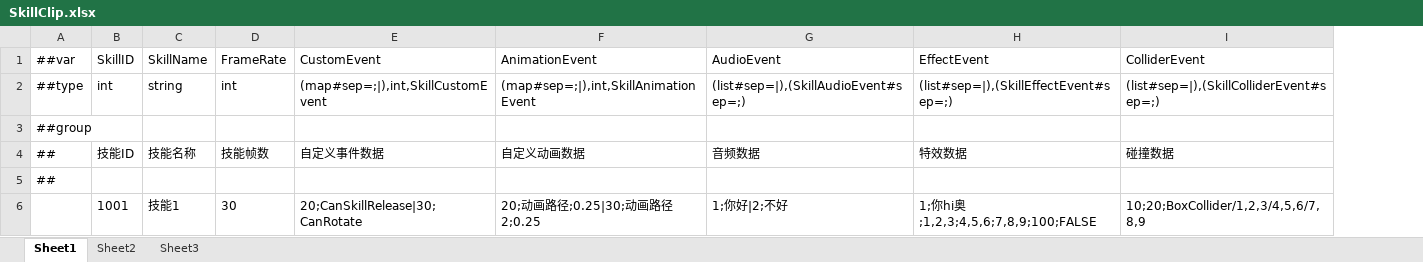
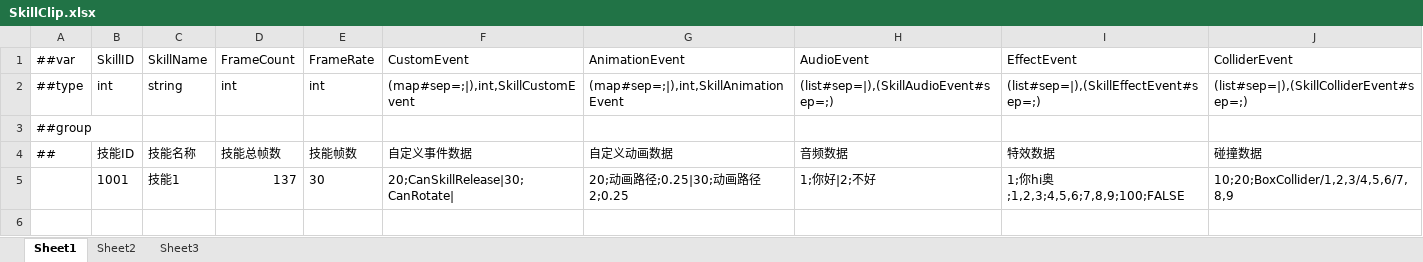
Before and after one commit to ljpljp0121/LPublic, an Excel workbook: Datas/Tables/SkillClip.xlsx, sheet Sheet1, drawn as a sheet; values as stored, in another font and other column widths than the file's, no borders; removed rows and columns are numbered as before the commit, all else as after; the diff names each change by its address in the sheet, - before the commit and + after, or states it on an @@ line.

```diff
--- a/Datas/Tables/SkillClip.xlsx (sheet Sheet1)
+++ b/Datas/Tables/SkillClip.xlsx (sheet Sheet1)
+column D (FrameCount), rows 2-5: int |  | 技能总帧数 | 137
-row 5: ##
-F5 (CustomEvent): 20;CanSkillRelease|30;CanRotate
+F5 (CustomEvent): 20;CanSkillRelease|30;CanRotate|
```
Also changed, not shown: Datas/Tables/SkillClips.xlsx, 38 other files.
